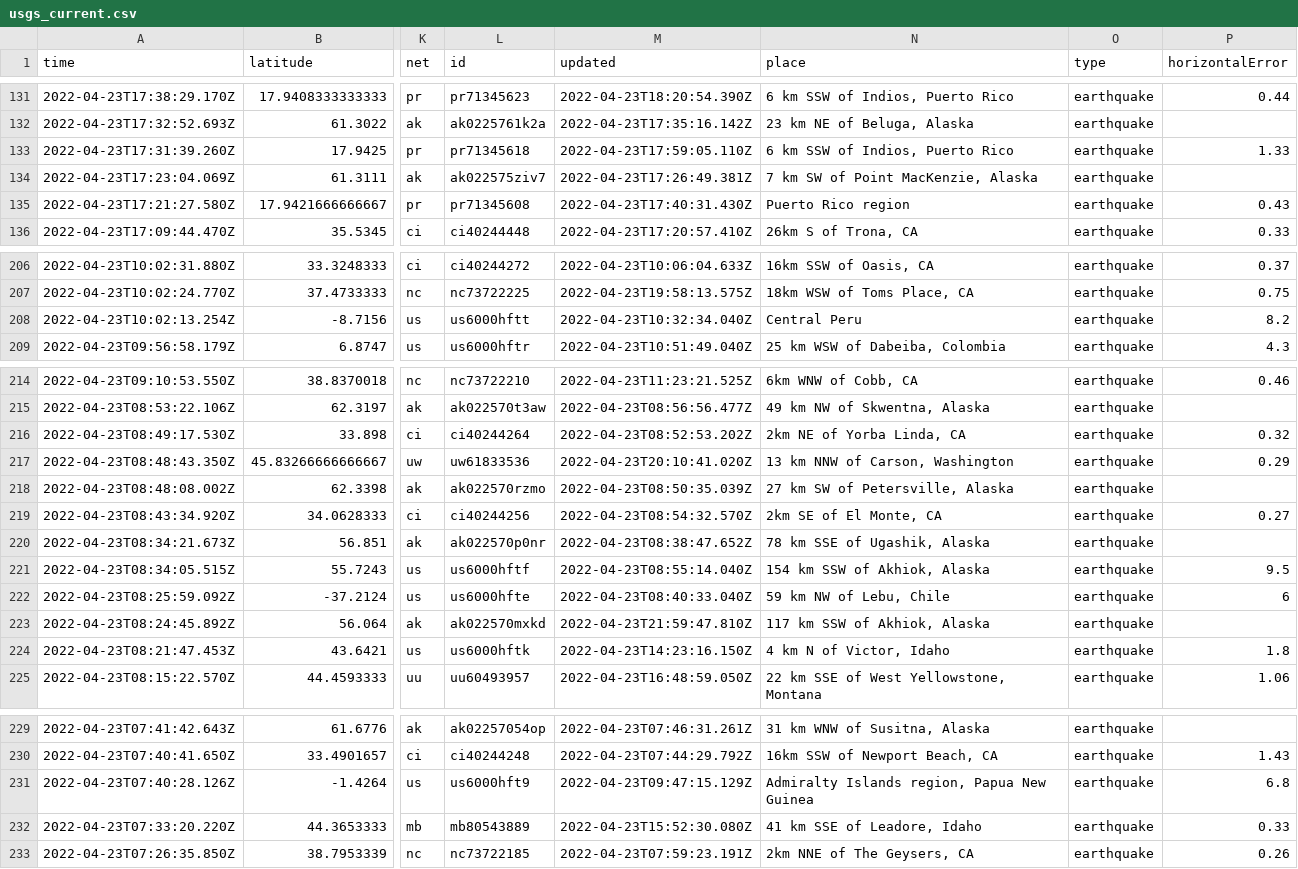
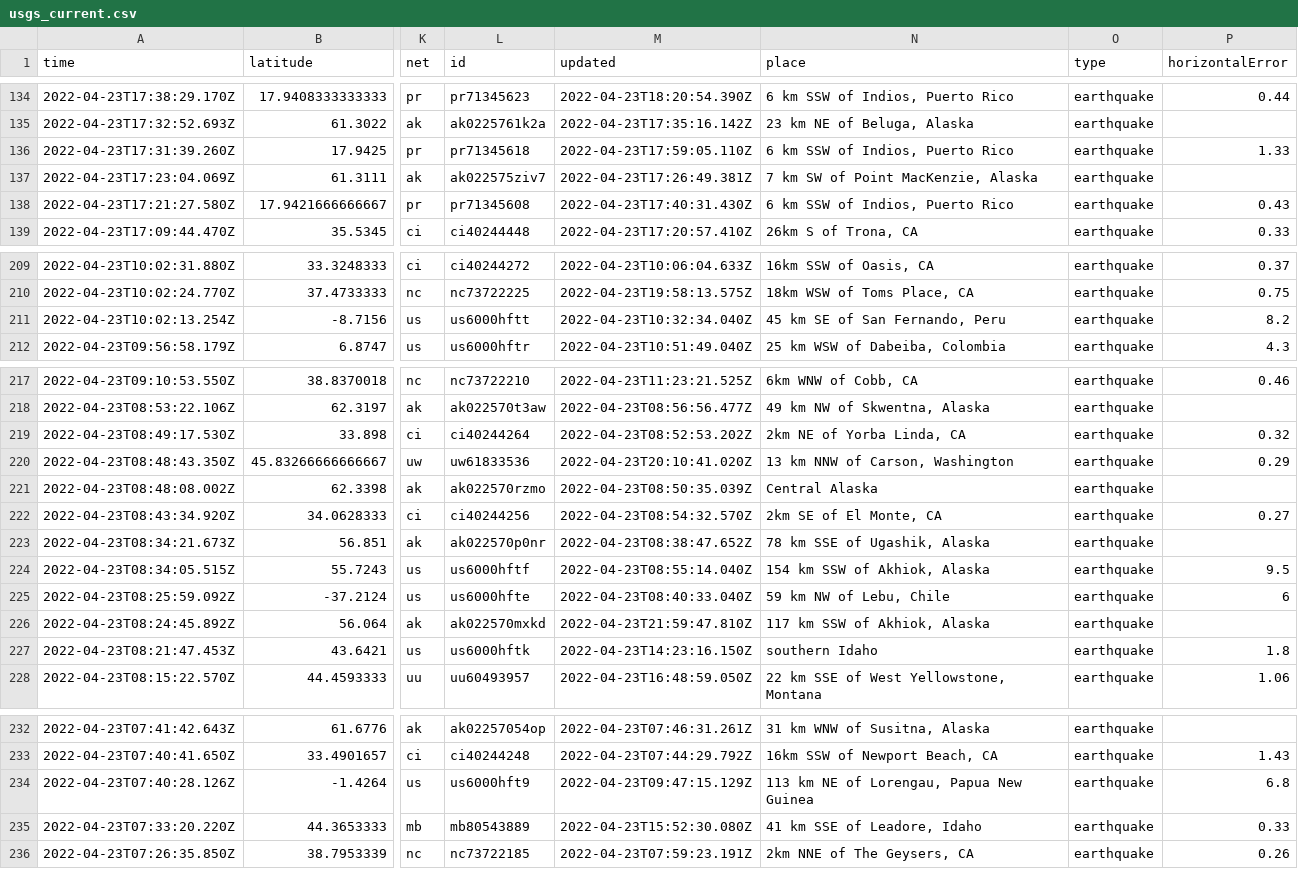
Before and after one commit to LauriNuoska/NICARharjoitus, a CSV file: usgs_current.csv, drawn as a sheet; only a part is shown, gaps mark what is left out; addresses are those after the commit; the diff covers the shown part only; the diff names each change by its address in the sheet, - before the commit and + after, or states it on an @@ line.

```diff
--- a/usgs_current.csv
+++ b/usgs_current.csv
-N138 (place): Puerto Rico region
+N138 (place): 6 km SSW of Indios, Puerto Rico
-N211 (place): Central Peru
+N211 (place): 45 km SE of San Fernando, Peru
-N221 (place): 27 km SW of Petersville, Alaska
+N221 (place): Central Alaska
-N227 (place): 4 km N of Victor, Idaho
+N227 (place): southern Idaho
-N234 (place): Admiralty Islands region, Papua New Guinea
+N234 (place): 113 km NE of Lorengau, Papua New Guinea
```
Also changed, not shown: 3 added rows, 4 removed rows and 10 edited cells elsewhere in this file, 1 other file.
